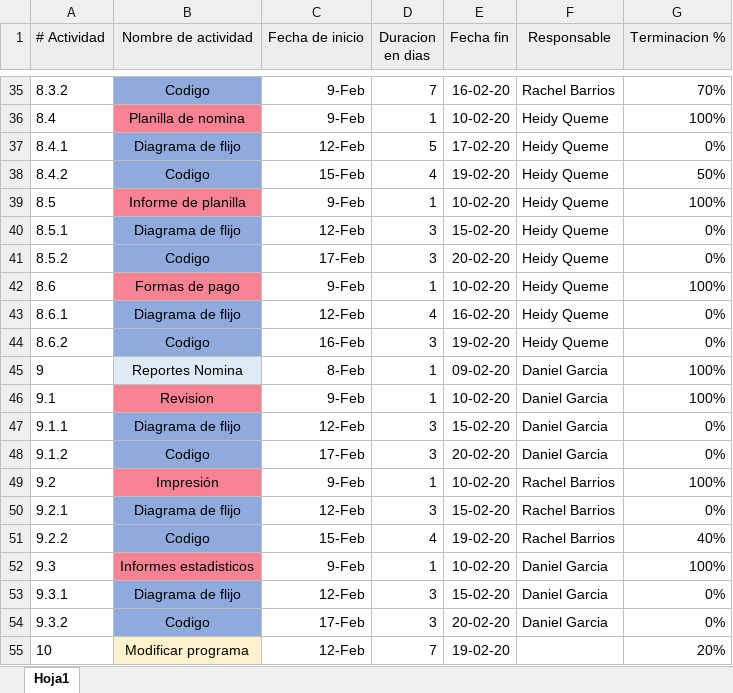
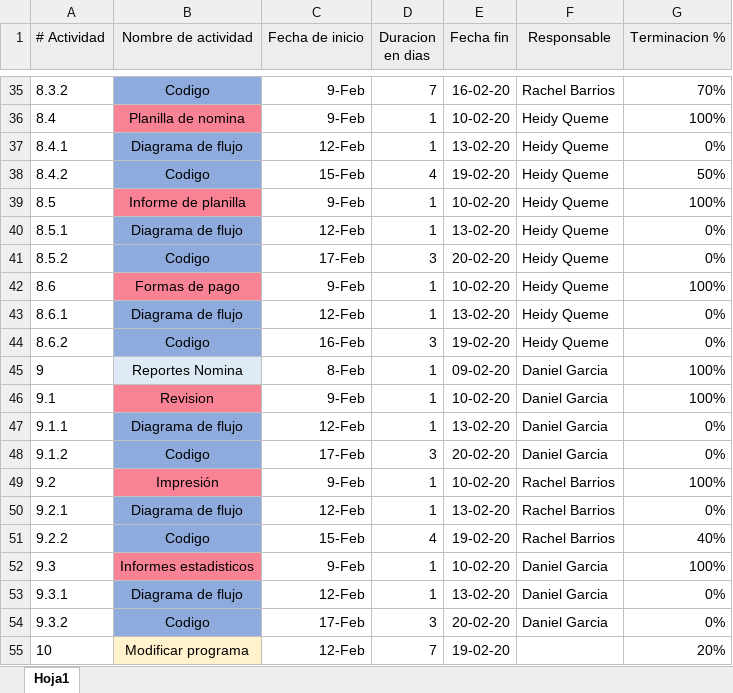
Before and after one commit to Ashly2015/Proyecto-Primer-Parcial, an Excel workbook: Rachel Barrios 9959-18-649/Cronograma planilla.xlsx, sheet Hoja1, drawn as a sheet; only a part is shown, gaps mark what is left out; values as stored, in another font and other column widths than the file's, no borders; charts and pictures not drawn; the diff covers the shown part only; the diff names each change by its address in the sheet, - before the commit and + after, or states it on an @@ line.

```diff
--- a/Rachel Barrios 9959-18-649/Cronograma planilla.xlsx (sheet Hoja1)
+++ b/Rachel Barrios 9959-18-649/Cronograma planilla.xlsx (sheet Hoja1)
-B37 (Nombre de actividad): Diagrama de flijo
+B37 (Nombre de actividad): Diagrama de flujo
-D37 (Duracion en dias): 5
+D37 (Duracion en dias): 1
-E37 (Fecha fin): 17-02-20
+E37 (Fecha fin): 13-02-20
-B40 (Nombre de actividad): Diagrama de flijo
+B40 (Nombre de actividad): Diagrama de flujo
-D40 (Duracion en dias): 3
+D40 (Duracion en dias): 1
-E40 (Fecha fin): 15-02-20
+E40 (Fecha fin): 13-02-20
-B43 (Nombre de actividad): Diagrama de flijo
+B43 (Nombre de actividad): Diagrama de flujo
-D43 (Duracion en dias): 4
+D43 (Duracion en dias): 1
-E43 (Fecha fin): 16-02-20
+E43 (Fecha fin): 13-02-20
-B47 (Nombre de actividad): Diagrama de flijo
+B47 (Nombre de actividad): Diagrama de flujo
-D47 (Duracion en dias): 3
+D47 (Duracion en dias): 1
-E47 (Fecha fin): 15-02-20
+E47 (Fecha fin): 13-02-20
-B50 (Nombre de actividad): Diagrama de flijo
+B50 (Nombre de actividad): Diagrama de flujo
-D50 (Duracion en dias): 3
+D50 (Duracion en dias): 1
-E50 (Fecha fin): 15-02-20
+E50 (Fecha fin): 13-02-20
-B53 (Nombre de actividad): Diagrama de flijo
+B53 (Nombre de actividad): Diagrama de flujo
-D53 (Duracion en dias): 3
+D53 (Duracion en dias): 1
-E53 (Fecha fin): 15-02-20
+E53 (Fecha fin): 13-02-20
```
Also changed, not shown: 27 edited cells elsewhere in this sheet, charts or pictures.
